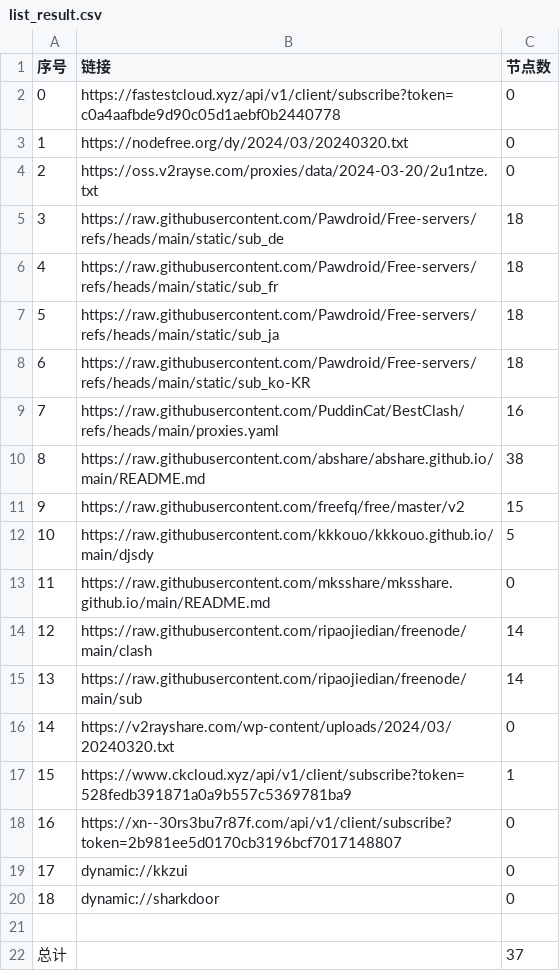
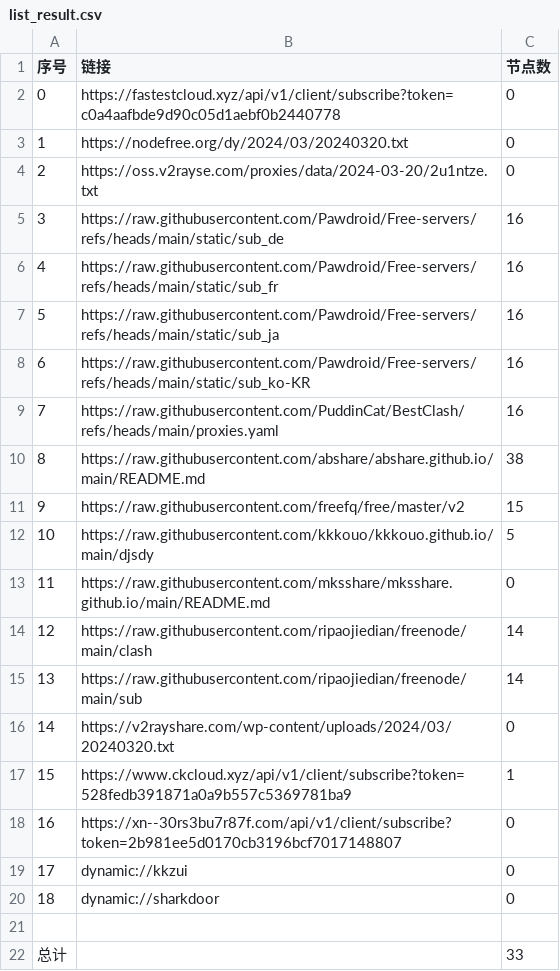
Before and after one commit to wanghz/AutoMergePublicNodes, a CSV file: list_result.csv, drawn as a sheet.

```diff
--- a/list_result.csv
+++ b/list_result.csv
@@ -4,6 +4,6 @@
 2,https://oss.v2rayse.com/proxies/data/2024-03-20/2u1ntze.txt,0
-3,https://raw.githubusercontent.com/Pawdroid/Free-servers/refs/heads/main/static/sub_de,18
-4,https://raw.githubusercontent.com/Pawdroid/Free-servers/refs/heads/main/static/sub_fr,18
-5,https://raw.githubusercontent.com/Pawdroid/Free-servers/refs/heads/main/static/sub_ja,18
-6,https://raw.githubusercontent.com/Pawdroid/Free-servers/refs/heads/main/static/sub_ko-KR,18
+3,https://raw.githubusercontent.com/Pawdroid/Free-servers/refs/heads/main/static/sub_de,16
+4,https://raw.githubusercontent.com/Pawdroid/Free-servers/refs/heads/main/static/sub_fr,16
+5,https://raw.githubusercontent.com/Pawdroid/Free-servers/refs/heads/main/static/sub_ja,16
+6,https://raw.githubusercontent.com/Pawdroid/Free-servers/refs/heads/main/static/sub_ko-KR,16
 7,https://raw.githubusercontent.com/PuddinCat/BestClash/refs/heads/main/proxies.yaml,16
@@ -21,2 +21,2 @@
 
-总计,,37
+总计,,33
```
Also changed, not shown: 7 other files.
